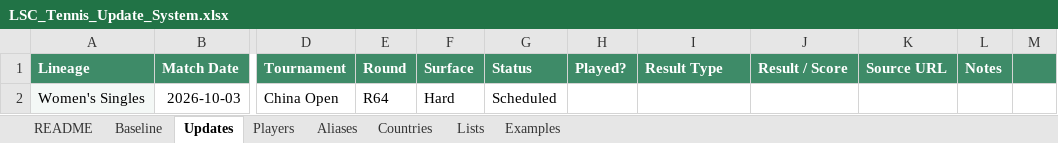
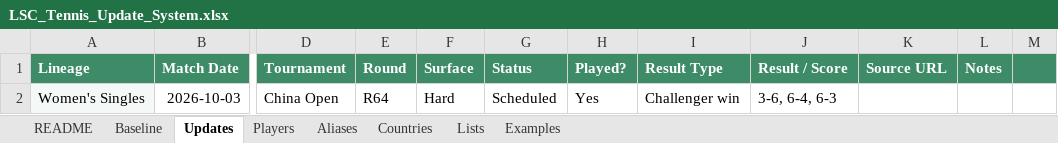
Before and after one commit to Harry-LSC/lineal-sport-test, an Excel workbook: LSC_Tennis_Update_System.xlsx, sheet Updates, drawn as a sheet; only a part is shown, gaps mark what is left out; values as stored, in another font and other column widths than the file's, no borders; the diff names each change by its address in the sheet, - before the commit and + after, or states it on an @@ line.

Commit message:
Add files via upload

```diff
--- a/LSC_Tennis_Update_System.xlsx (sheet Updates)
+++ b/LSC_Tennis_Update_System.xlsx (sheet Updates)
-H2 (Played?): (empty)
+H2 (Played?): Yes
-I2 (Result Type): (empty)
+I2 (Result Type): Challenger win
-J2 (Result / Score): (empty)
+J2 (Result / Score): 3-6, 6-4, 6-3
```
Also changed, not shown: sheet Players.
